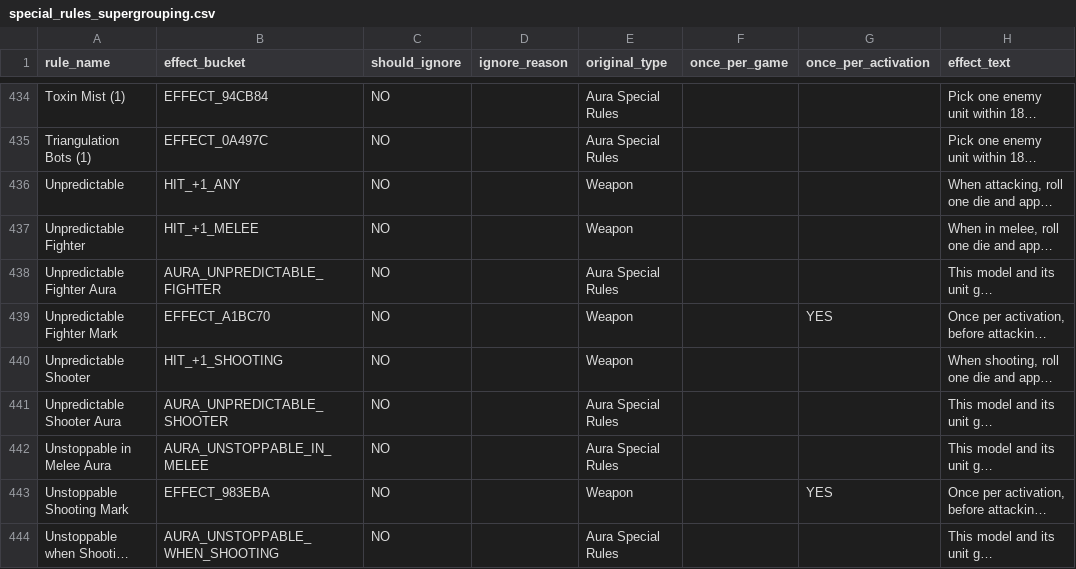
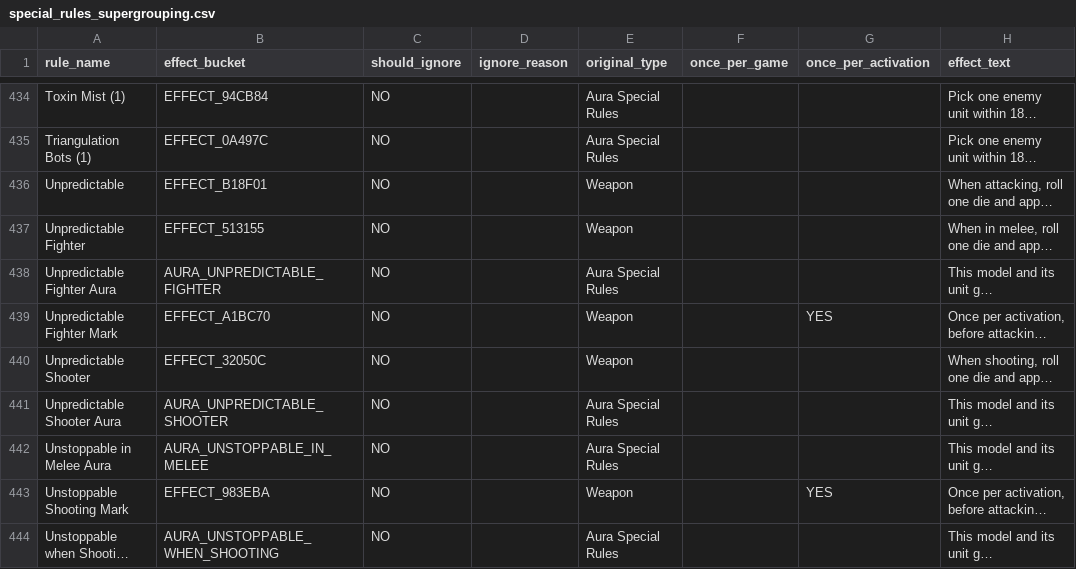
Before and after one commit to Dewerwork/Science-Battle-Simulator, a CSV file: docs/special_rules_supergrouping.csv, drawn as a sheet; only a part is shown, gaps mark what is left out; long unchanged cells end in …; the diff covers the shown part only; the diff names each change by its address in the sheet, - before the commit and + after, or states it on an @@ line.

```diff
--- a/docs/special_rules_supergrouping.csv
+++ b/docs/special_rules_supergrouping.csv
-B436 (effect_bucket): HIT_+1_ANY
+B436 (effect_bucket): EFFECT_B18F01
-B437 (effect_bucket): HIT_+1_MELEE
+B437 (effect_bucket): EFFECT_513155
-B440 (effect_bucket): HIT_+1_SHOOTING
+B440 (effect_bucket): EFFECT_32050C
```
Also changed, not shown: 58 edited cells elsewhere in this file, 1 other file.
